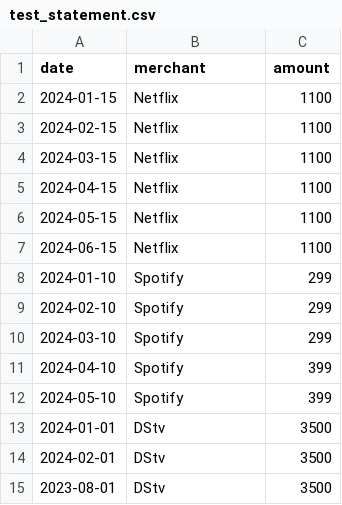
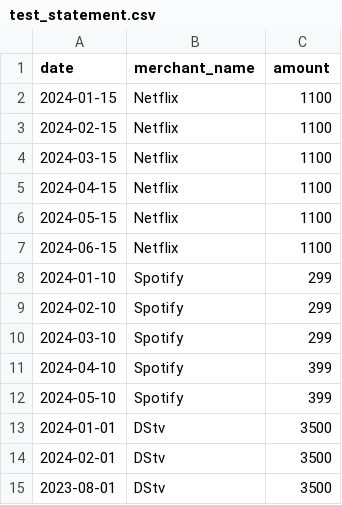
Before and after one commit to doreennjagi/IBMBobHackathon, a CSV file: test_statement.csv, drawn as a sheet.

Commit message:
fix: rename CSV column from 'merchant' to 'merchant_name'
- Fixes CSV upload validation error
- Backend expects 'merchant_name' column
- Now matches expected schema

```diff
--- a/test_statement.csv
+++ b/test_statement.csv
@@ -1,2 +1,2 @@
-date,merchant,amount
+date,merchant_name,amount
 2024-01-15,Netflix,1100
```
